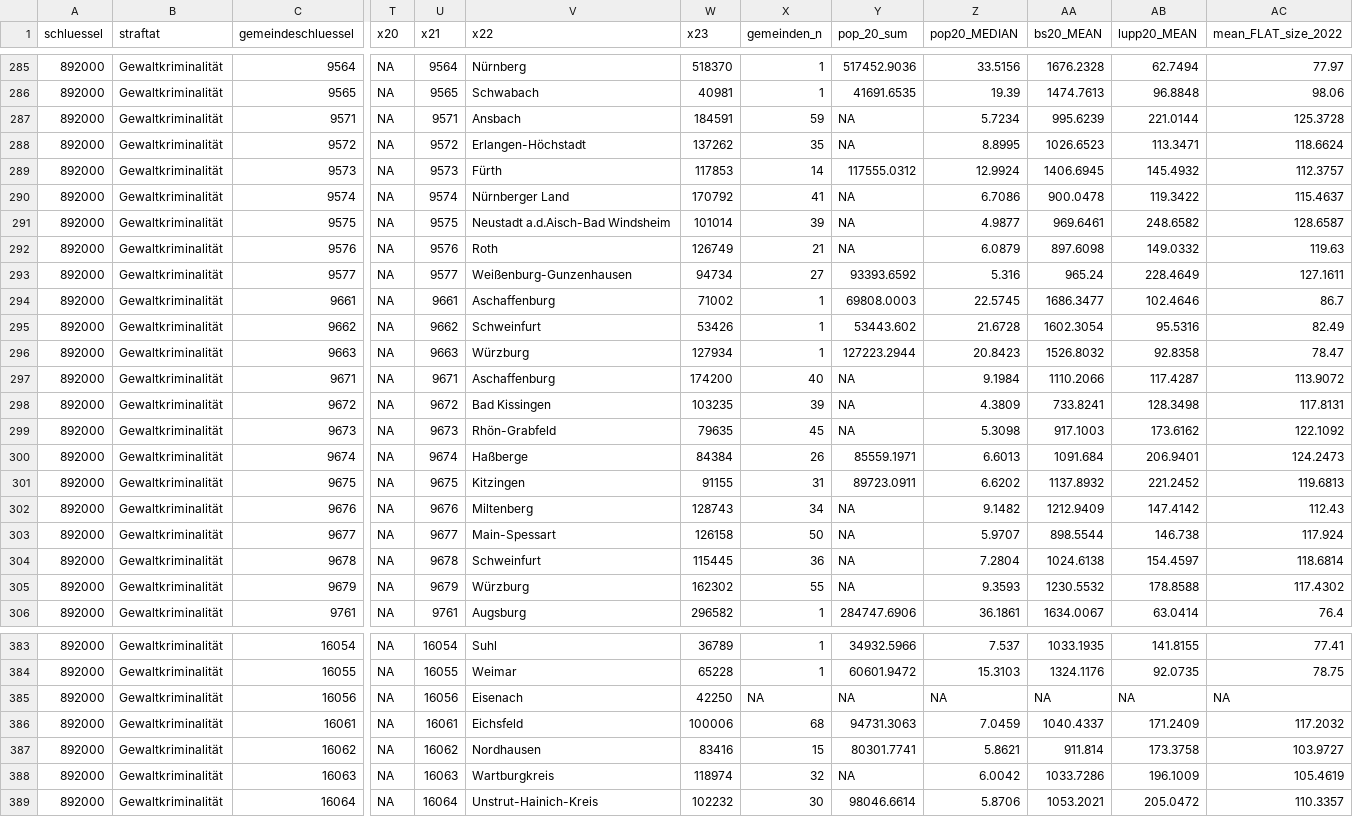
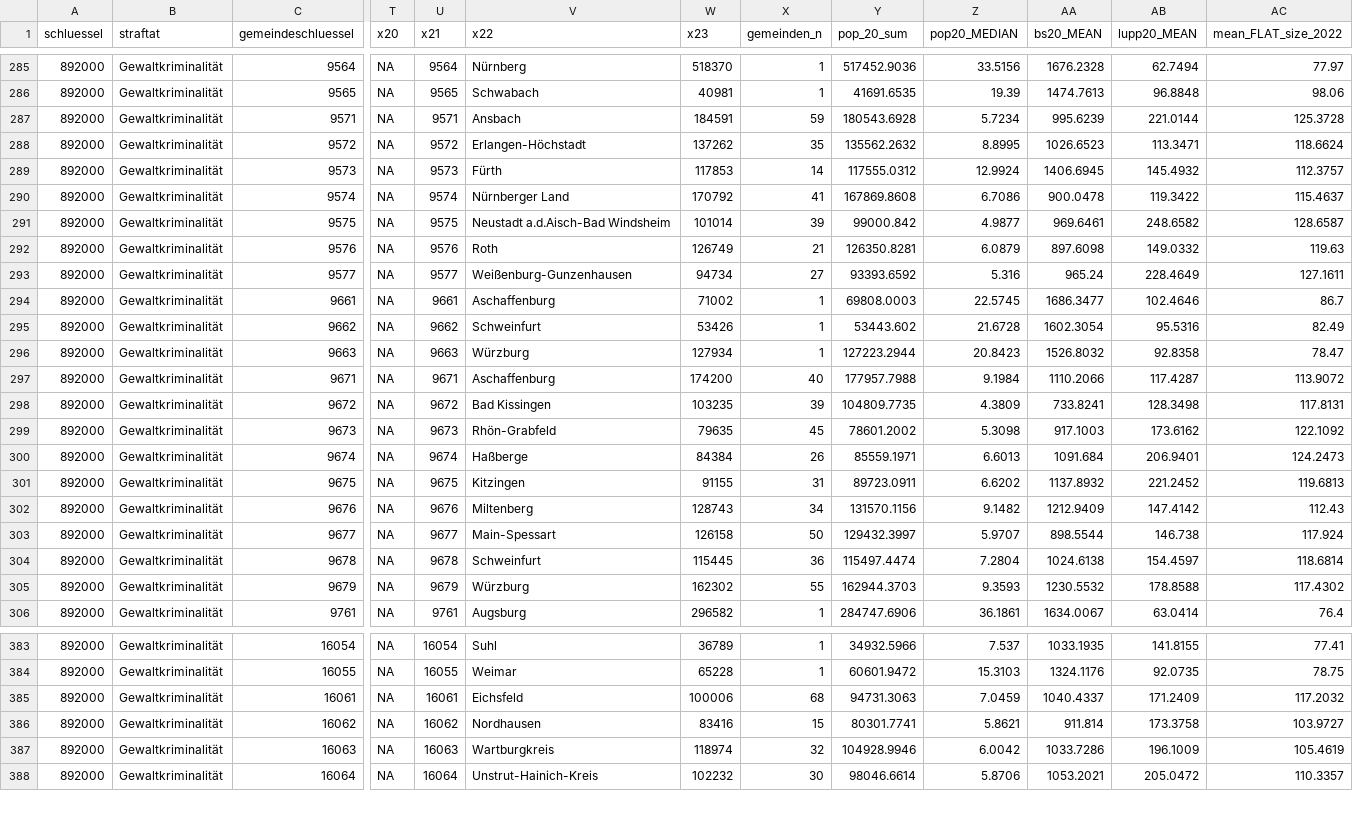
Before and after one commit to StefanMunnes/KODAQS_datafest, a CSV file: data/data_kreis_pks_2020.csv, drawn as a sheet; only a part is shown, gaps mark what is left out; removed rows and columns are numbered as before the commit, all else as after; rows hold the shown columns only; the diff covers the shown part only; the diff names each change by its address in the sheet, - before the commit and + after, or states it on an @@ line.

```diff
--- a/data/data_kreis_pks_2020.csv
+++ b/data/data_kreis_pks_2020.csv
-Y287 (pop_20_sum): NA
+Y287 (pop_20_sum): 180543.6928
-Y288 (pop_20_sum): NA
+Y288 (pop_20_sum): 135562.2632
-Y290 (pop_20_sum): NA
+Y290 (pop_20_sum): 167869.8608
-Y291 (pop_20_sum): NA
+Y291 (pop_20_sum): 99000.842
-Y292 (pop_20_sum): NA
+Y292 (pop_20_sum): 126350.8281
-Y297 (pop_20_sum): NA
+Y297 (pop_20_sum): 177957.7988
-Y298 (pop_20_sum): NA
+Y298 (pop_20_sum): 104809.7735
-Y299 (pop_20_sum): NA
+Y299 (pop_20_sum): 78601.2002
-Y302 (pop_20_sum): NA
+Y302 (pop_20_sum): 131570.1156
-Y303 (pop_20_sum): NA
+Y303 (pop_20_sum): 129432.3997
-Y304 (pop_20_sum): NA
+Y304 (pop_20_sum): 115497.4474
-Y305 (pop_20_sum): NA
+Y305 (pop_20_sum): 162944.3703
-row 385: 892000 | Gewaltkriminalität | 16056 | NA | 16056 | Eisenach | 42250 | NA | NA | NA | NA | NA | NA
-Y387 (pop_20_sum): NA
+Y387 (pop_20_sum): 104928.9946
```
Also changed, not shown: 51 edited cells elsewhere in this file, 1 other file.
